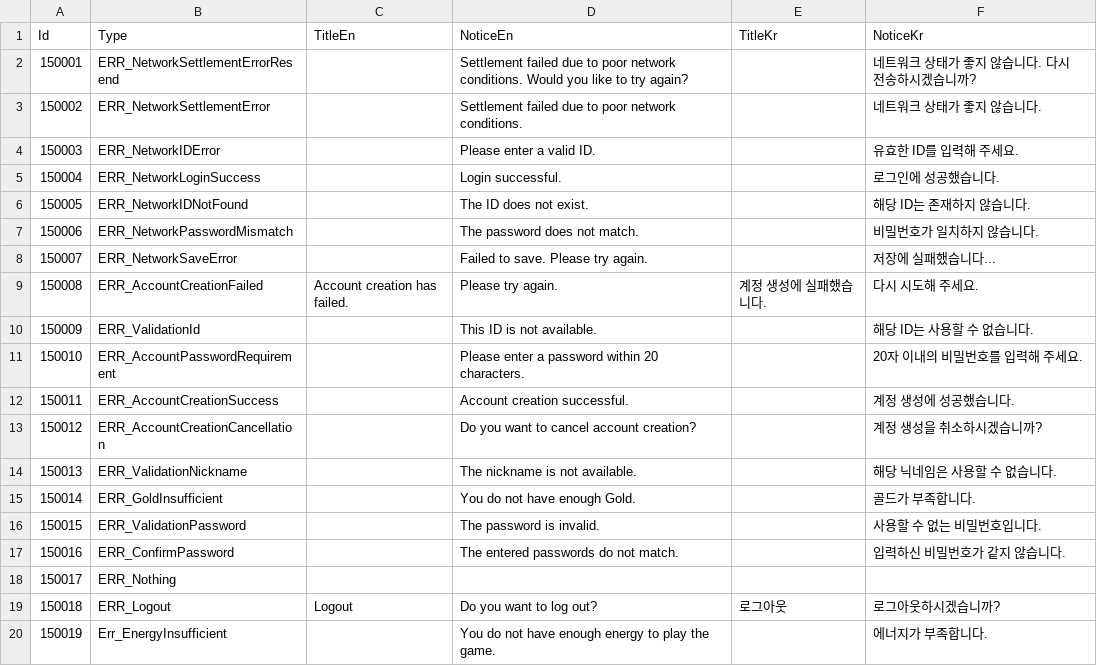
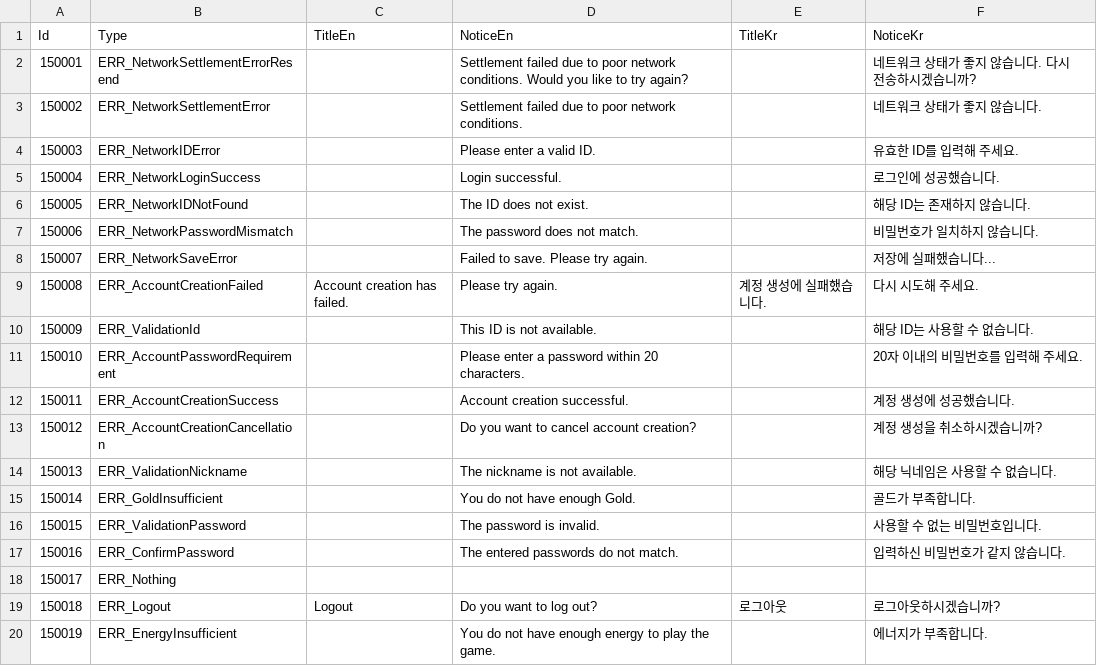
Before and after one commit to TeamCreams/DoodleJump, a CSV file: UIStudy/Assets/@Resources/Data/ExcelData/ErrorData.csv, drawn as a sheet.

```diff
--- a/UIStudy/Assets/@Resources/Data/ExcelData/ErrorData.csv
+++ b/UIStudy/Assets/@Resources/Data/ExcelData/ErrorData.csv
@@ -19,2 +19,2 @@ Id,Type,TitleEn,NoticeEn,TitleKr,NoticeKr
 150018,ERR_Logout,Logout,Do you want to log out?,로그아웃,로그아웃하시겠습니까?
-150019,Err_EnergyInsufficient,,You do not have enough energy to play the game.,,에너지가 부족합니다.
+150019,ERR_EnergyInsufficient,,You do not have enough energy to play the game.,,에너지가 부족합니다.
```
Also changed, not shown: UIStudy/Assets/@Resources/Data/ExcelData/._ErrorData.csv, UIStudy/Assets/@Resources/Data/ExcelData/._GameLanguageData.csv, 39 other files.
